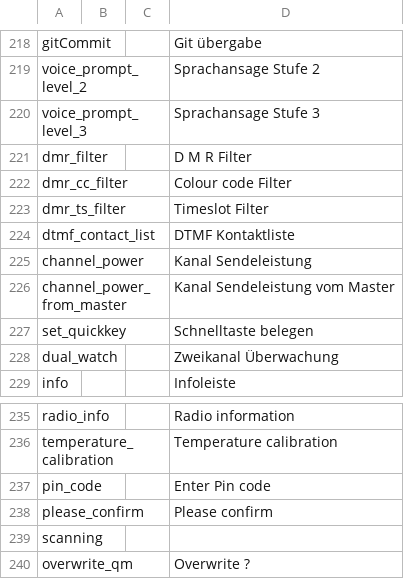
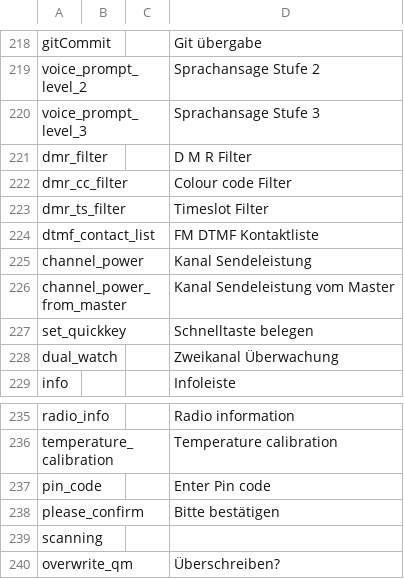
Before and after one commit to vk7js/voice-prompts, a CSV file: languages/german/wordlist_german.csv, drawn as a sheet; only a part is shown, gaps mark what is left out.

Commit message:
German wordlist update

```diff
--- a/languages/german/wordlist_german.csv
+++ b/languages/german/wordlist_german.csv
@@ -223,3 +223,3 @@ dmr_cc_filter,,,Colour code Filter
 dmr_ts_filter,,,Timeslot Filter
-dtmf_contact_list,,,DTMF Kontaktliste
+dtmf_contact_list,,,FM DTMF Kontaktliste
 channel_power,,,Kanal Sendeleistung
@@ -237,4 +237,4 @@ temperature_calibration,,,Temperature calibration
 pin_code,,,Enter Pin code
-please_confirm,,,Please confirm
+please_confirm,,,Bitte bestätigen
 scanning,,,
-overwrite_qm,,,Overwrite ?
+overwrite_qm,,,Überschreiben?
```
